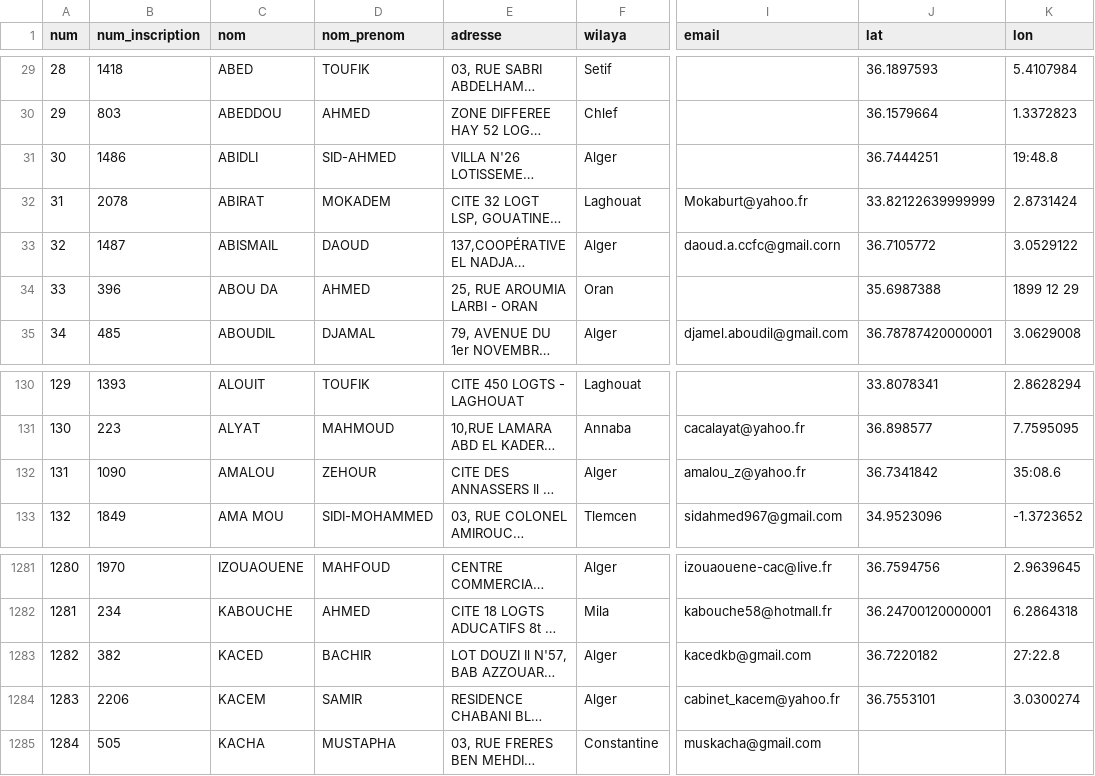
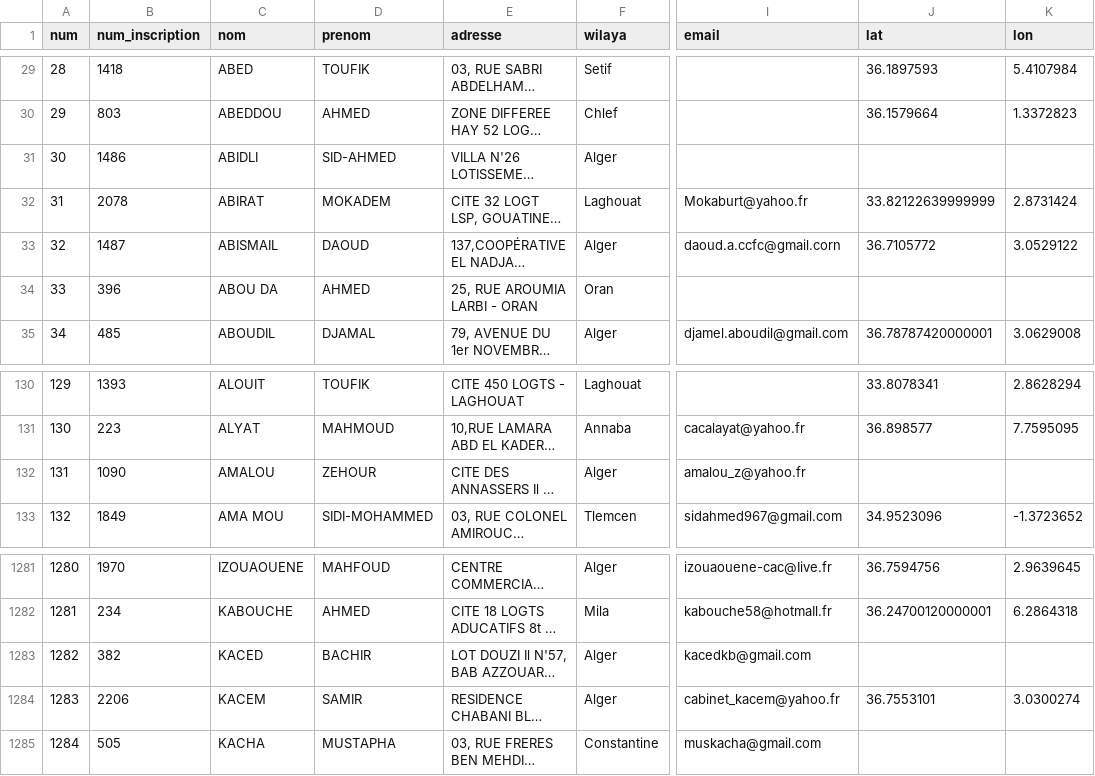
Before and after one commit to transformatek/geo-enabled-datasets, a CSV file: dz-datasets/accountants/personnes_physiques.csv (was dz-datasets/dz-accountants/personnes_physiques.csv), drawn as a sheet; only a part is shown, gaps mark what is left out; long unchanged cells end in …; the diff names each change by its address in the sheet, - before the commit and + after, or states it on an @@ line.

Commit message:
Start checking if accountants POIs are in Wilayas

```diff
--- a/dz-datasets/dz-accountants/personnes_physiques.csv
+++ b/dz-datasets/accountants/personnes_physiques.csv
-D1: nom_prenom
+D1: prenom
-J31 (lat): 36.7444251
+J31 (lat): (empty)
-K31 (lon): 19:48.8
+K31 (lon): (empty)
-J34 (lat): 35.6987388
+J34 (lat): (empty)
-K34 (lon): 1899 12 29
+K34 (lon): (empty)
-J132 (lat): 36.7341842
+J132 (lat): (empty)
-K132 (lon): 35:08.6
+K132 (lon): (empty)
-J1283 (lat): 36.7220182
+J1283 (lat): (empty)
-K1283 (lon): 27:22.8
+K1283 (lon): (empty)
```
Also changed, not shown: 4 other files.
